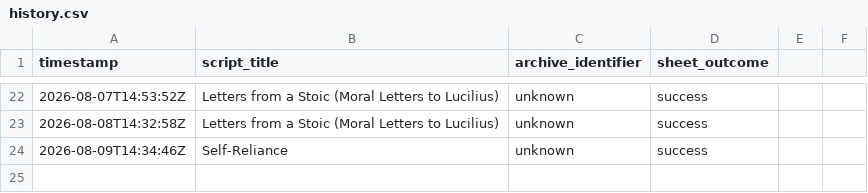
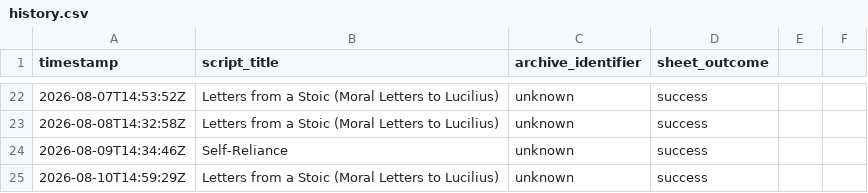
Before and after one commit to oceanfarm1992-design/Auto-Video-Flows, a CSV file: logs/history.csv, drawn as a sheet; only a part is shown, gaps mark what is left out.

```diff
--- a/logs/history.csv
+++ b/logs/history.csv
@@ -24 +24,2 @@ timestamp,script_title,archive_identifier,sheet_outcome
 2026-08-09T14:34:46Z,"Self-Reliance",unknown,success
+2026-08-10T14:59:29Z,"Letters from a Stoic (Moral Letters to Lucilius)",unknown,success
```
